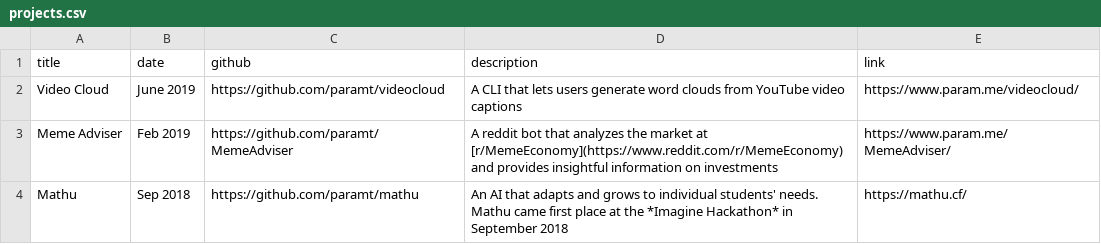
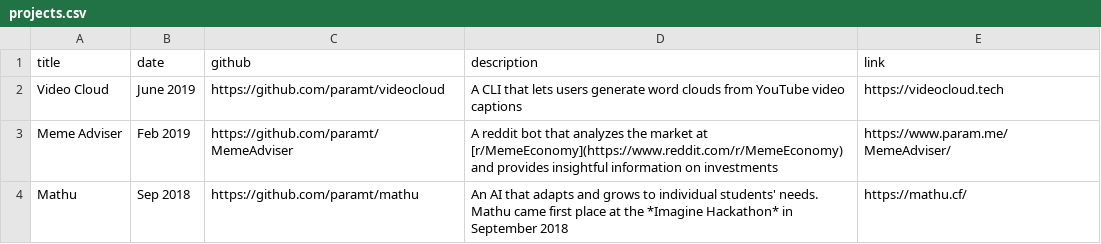
Before and after one commit to paramt/paramt.github.io, a CSV file: _data/projects.csv, drawn as a sheet.

Commit message:
Point param.me/videocloud links to videocloud.tech

```diff
--- a/_data/projects.csv
+++ b/_data/projects.csv
@@ -1,3 +1,3 @@
 title,date,github,description,link
-Video Cloud,June 2019,https://github.com/paramt/videocloud,A CLI that lets users generate word clouds from YouTube video captions,https://www.param.me/videocloud/
+Video Cloud,June 2019,https://github.com/paramt/videocloud,A CLI that lets users generate word clouds from YouTube video captions,https://videocloud.tech
 Meme Adviser,Feb 2019,https://github.com/paramt/MemeAdviser,A reddit bot that analyzes the market at [r/MemeEconomy](https://www.reddit.com/r/MemeEconomy) and provides insightful information on investments,https://www.param.me/MemeAdviser/
```
Also changed, not shown: 2 other files.
